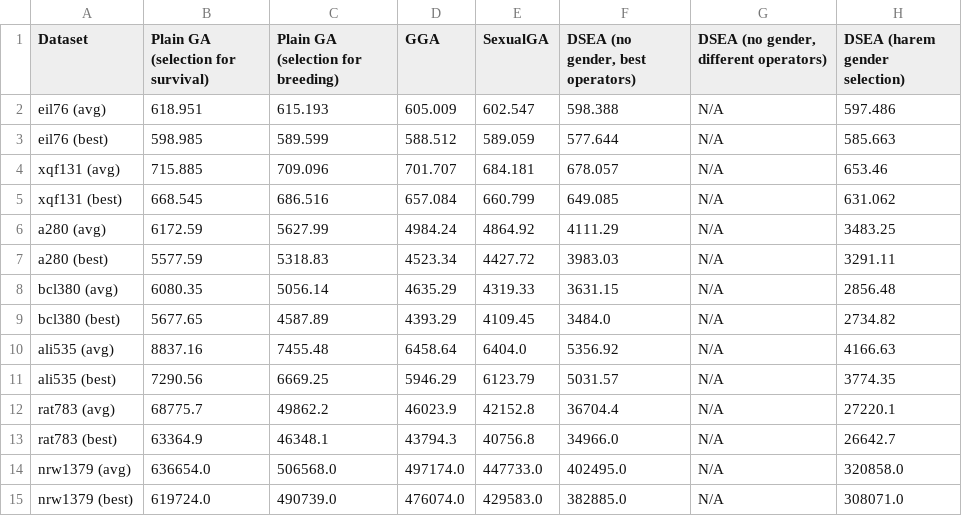
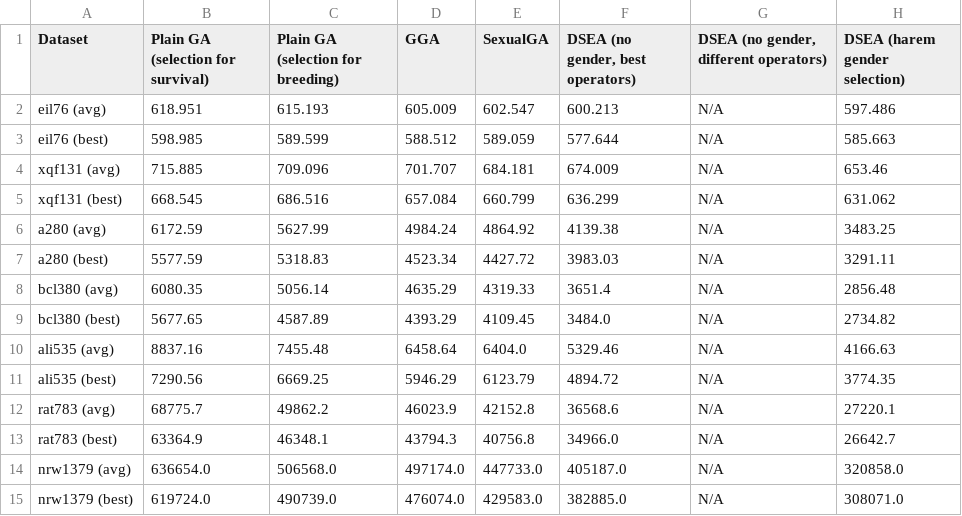
Before and after one commit to FilipMalczak/dsea, a TSV file: summaries/raw.tsv, drawn as a sheet.

```diff
--- a/summaries/raw.tsv
+++ b/summaries/raw.tsv
@@ -1,15 +1,15 @@
 Dataset	Plain GA (selection for survival)	Plain GA (selection for breeding)	GGA	SexualGA	DSEA (no gender, best operators)	DSEA (no gender, different operators)	DSEA (harem gender selection)
-eil76 (avg)	618.951	615.193	605.009	602.547	598.388	N/A	597.486
+eil76 (avg)	618.951	615.193	605.009	602.547	600.213	N/A	597.486
 eil76 (best)	598.985	589.599	588.512	589.059	577.644	N/A	585.663
-xqf131 (avg)	715.885	709.096	701.707	684.181	678.057	N/A	653.46
-xqf131 (best)	668.545	686.516	657.084	660.799	649.085	N/A	631.062
-a280 (avg)	6172.59	5627.99	4984.24	4864.92	4111.29	N/A	3483.25
+xqf131 (avg)	715.885	709.096	701.707	684.181	674.009	N/A	653.46
+xqf131 (best)	668.545	686.516	657.084	660.799	636.299	N/A	631.062
+a280 (avg)	6172.59	5627.99	4984.24	4864.92	4139.38	N/A	3483.25
 a280 (best)	5577.59	5318.83	4523.34	4427.72	3983.03	N/A	3291.11
-bcl380 (avg)	6080.35	5056.14	4635.29	4319.33	3631.15	N/A	2856.48
+bcl380 (avg)	6080.35	5056.14	4635.29	4319.33	3651.4	N/A	2856.48
 bcl380 (best)	5677.65	4587.89	4393.29	4109.45	3484.0	N/A	2734.82
-ali535 (avg)	8837.16	7455.48	6458.64	6404.0	5356.92	N/A	4166.63
-ali535 (best)	7290.56	6669.25	5946.29	6123.79	5031.57	N/A	3774.35
-rat783 (avg)	68775.7	49862.2	46023.9	42152.8	36704.4	N/A	27220.1
+ali535 (avg)	8837.16	7455.48	6458.64	6404.0	5329.46	N/A	4166.63
+ali535 (best)	7290.56	6669.25	5946.29	6123.79	4894.72	N/A	3774.35
+rat783 (avg)	68775.7	49862.2	46023.9	42152.8	36568.6	N/A	27220.1
 rat783 (best)	63364.9	46348.1	43794.3	40756.8	34966.0	N/A	26642.7
-nrw1379 (avg)	636654.0	506568.0	497174.0	447733.0	402495.0	N/A	320858.0
+nrw1379 (avg)	636654.0	506568.0	497174.0	447733.0	405187.0	N/A	320858.0
 nrw1379 (best)	619724.0	490739.0	476074.0	429583.0	382885.0	N/A	308071.0
```
Also changed, not shown: summaries/divergence_avg.tsv, summaries/divergence_per_iter.tsv, 27 other files.
